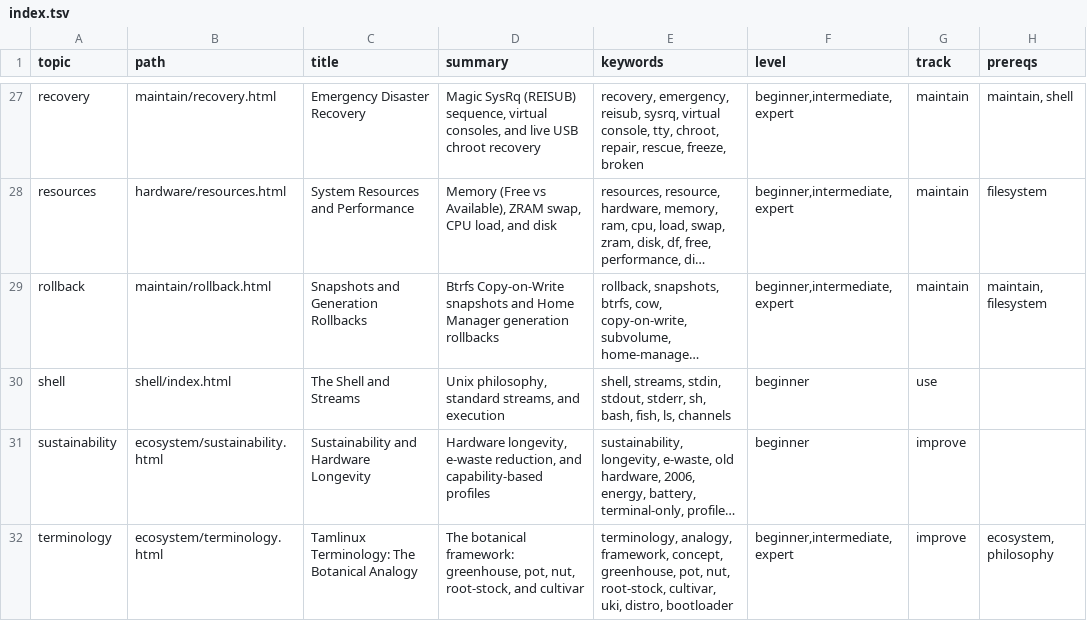
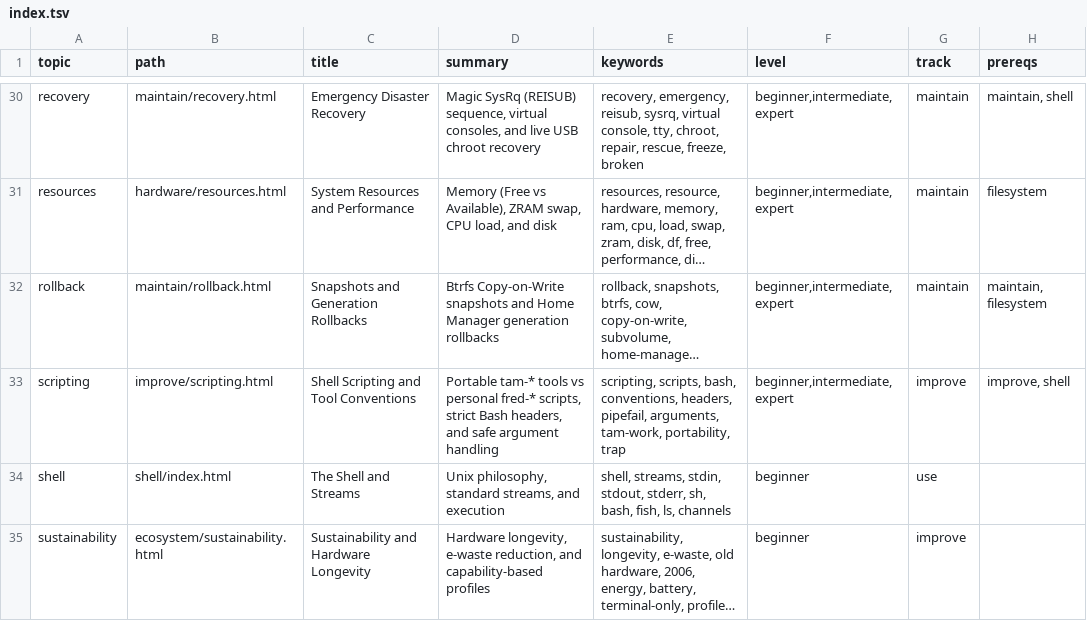
Before and after one commit to greenermoose/tam, a TSV file: knowledge/index.tsv, drawn as a sheet; only a part is shown, gaps mark what is left out; the shorter side is filled out with more unchanged rows; long unchanged cells end in …; the diff covers the shown part only; the diff names each change by its address in the sheet, - before the commit and + after, or states it on an @@ line.

Commit message:
feat: expand "Improve" track knowledge corpus (tam 0.21.0)
Implement Milestone 13: "Improve" Track Knowledge Corpus Expansion.

- Author comprehensive "Improve" track knowledge pages:
  - knowledge/improve/index.html: Track hub portal connecting the six improvement pillars.
  - knowledge/improve/efficiency.html: Zero-polling architecture, inotify, epoll multiplexing, and Wayland compositor sockets.
  - knowledge/improve/zram.html: Memory compression with ZRAM, zsmalloc kernel allocator, LZ4 vs zstd tradeoffs.
  - knowledge/improve/terminal.html: Sub-10ms shell startup latency, micro editor ergonomics with live disk reload (Virtue V11), and foot Wayland terminal.
  - knowledge/improve/scripting.html: Strict Bash headers (set -euo pipefail), safe argument ("$@") forwarding, and tam-* vs fred-* namespace conventions (Decision D131).
  - knowledge/improve/toolchains.html: Native C compilation with libtam, -O2 and -march=native optimization flags, isolated Git worktrees, and tam-work scope claims.
  - knowledge/improve/ai-performance.html: Physics of local autoregressive LLM generation, memory bandwidth bounds, quantization tradeoffs (Q4_K_M vs FP16), and KV cache scaling.
- Author Beginner, Intermediate, and Expert fading templates across all subtopics with worked examples and CLI completion tasks.
- Update root User Guide (knowledge/index.html) Part V with active hyperlinks to all improve track chapters.
- Regenerate corpus index (knowledge/index.tsv, knowledge/index.json, expanding to 43 entries) and golden text snapshots.
- Bump TAM_COMMAND_VERSION to 0.21.0 in src/version.h.
- Update tests/guide.sh and tests/run.sh with new pages, extensionless resolution, and topic tests.
- Update ROADMAP.md, docs/plans/development.md, and AI_PROVENANCE.md.

Co-authored-by: Antigravity <agy@local>
AI-Tool: agy 1.3.4
AI-Model: gemini-3.8-flash-high

```diff
--- a/knowledge/index.tsv
+++ b/knowledge/index.tsv
+row 33: scripting | improve/scripting.html | Shell Scripting and Tool Conventions | Portable tam-* tools vs personal fred-* scripts, strict Bash headers, and safe argument handling | scripting, scripts, bash, conventions, headers, pipefail, arguments, tam-work, portability, trap | beginner,intermediate,expert | improve | improve, shell
```
Also changed, not shown: 6 added rows elsewhere in this file, 24 other files.
